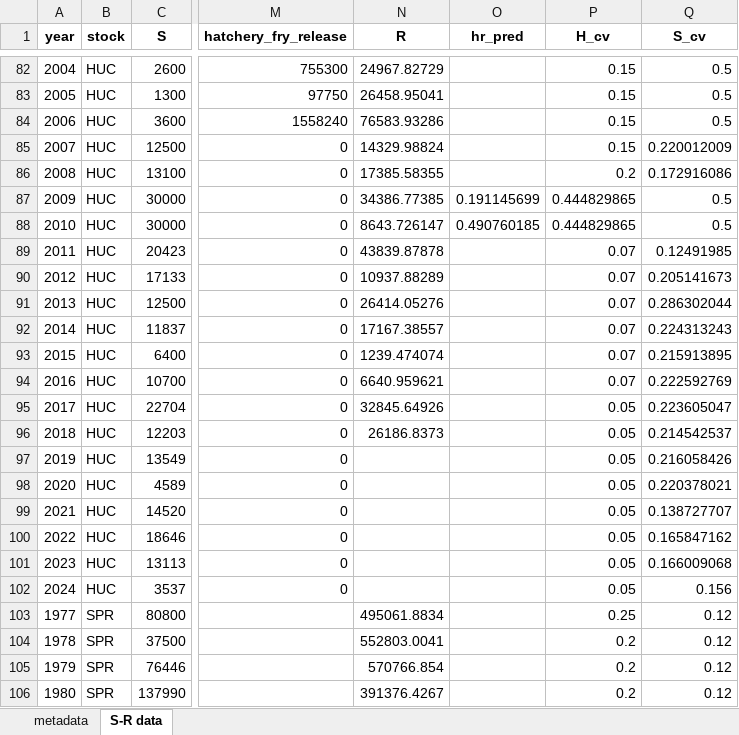
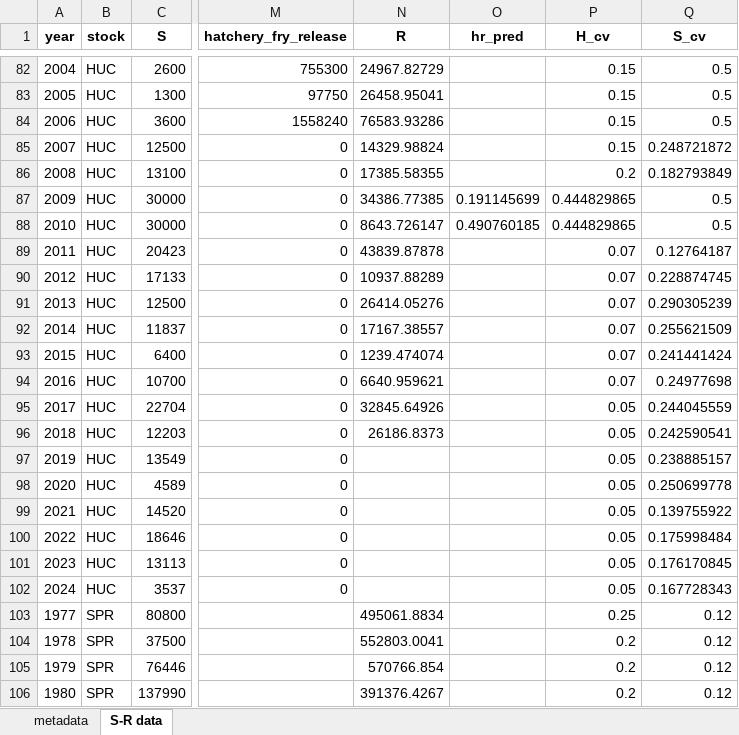
Before and after one commit to SCA-stock-assess/Barkley-Sk-CSAS, an Excel workbook: 3. outputs/Stock-recruit data/Barkley_Sockeye_stock-recruit_infilled.xlsx, sheet S-R data, drawn as a sheet; only a part is shown, gaps mark what is left out; values as stored, in another font and other column widths than the file's, no borders; the diff covers the shown part only; the diff names each change by its address in the sheet, - before the commit and + after, or states it on an @@ line.

```diff
--- a/3. outputs/Stock-recruit data/Barkley_Sockeye_stock-recruit_infilled.xlsx (sheet S-R data)
+++ b/3. outputs/Stock-recruit data/Barkley_Sockeye_stock-recruit_infilled.xlsx (sheet S-R data)
-Q85 (S_cv): 0.220012009
+Q85 (S_cv): 0.248721872
-Q86 (S_cv): 0.172916086
+Q86 (S_cv): 0.182793849
-Q89 (S_cv): 0.12491985
+Q89 (S_cv): 0.12764187
-Q90 (S_cv): 0.205141673
+Q90 (S_cv): 0.228874745
-Q91 (S_cv): 0.286302044
+Q91 (S_cv): 0.290305239
-Q92 (S_cv): 0.224313243
+Q92 (S_cv): 0.255621509
-Q93 (S_cv): 0.215913895
+Q93 (S_cv): 0.241441424
-Q94 (S_cv): 0.222592769
+Q94 (S_cv): 0.24977698
-Q95 (S_cv): 0.223605047
+Q95 (S_cv): 0.244045559
-Q96 (S_cv): 0.214542537
+Q96 (S_cv): 0.242590541
-Q97 (S_cv): 0.216058426
+Q97 (S_cv): 0.238885157
-Q98 (S_cv): 0.220378021
+Q98 (S_cv): 0.250699778
-Q99 (S_cv): 0.138727707
+Q99 (S_cv): 0.139755922
-Q100 (S_cv): 0.165847162
+Q100 (S_cv): 0.175998484
-Q101 (S_cv): 0.166009068
+Q101 (S_cv): 0.176170845
-Q102 (S_cv): 0.156
+Q102 (S_cv): 0.167728343
```
Also changed, not shown: 20 edited cells elsewhere in this sheet, sheet metadata.
